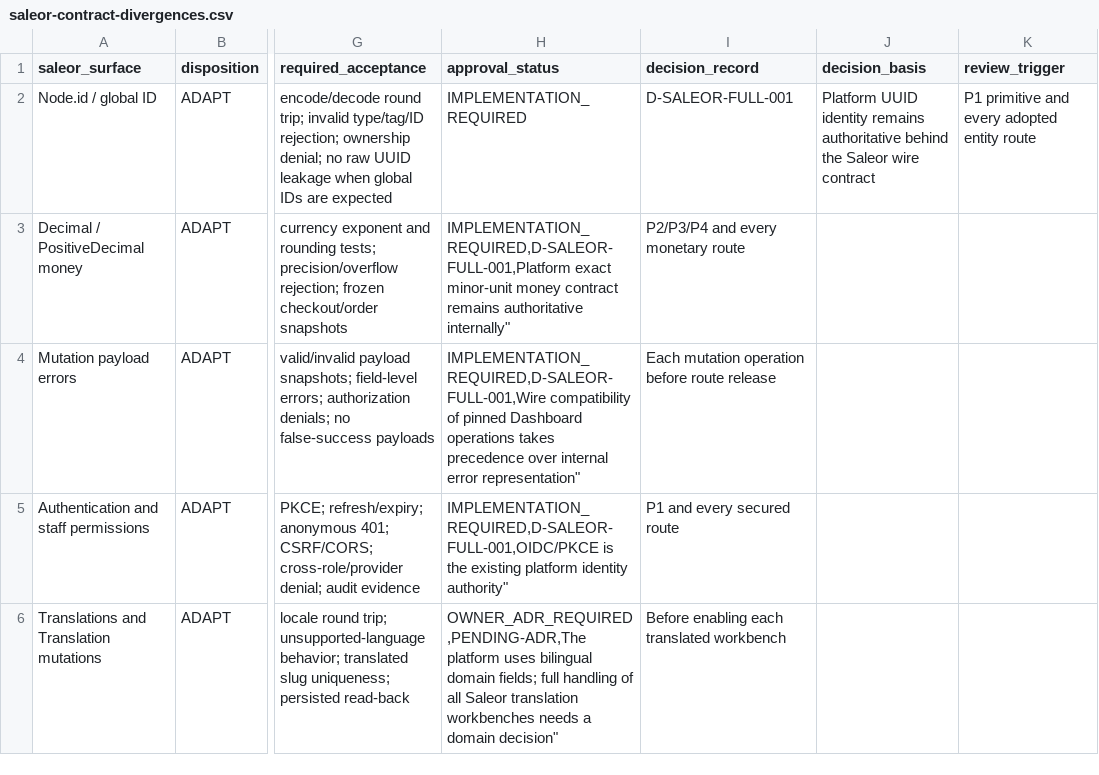
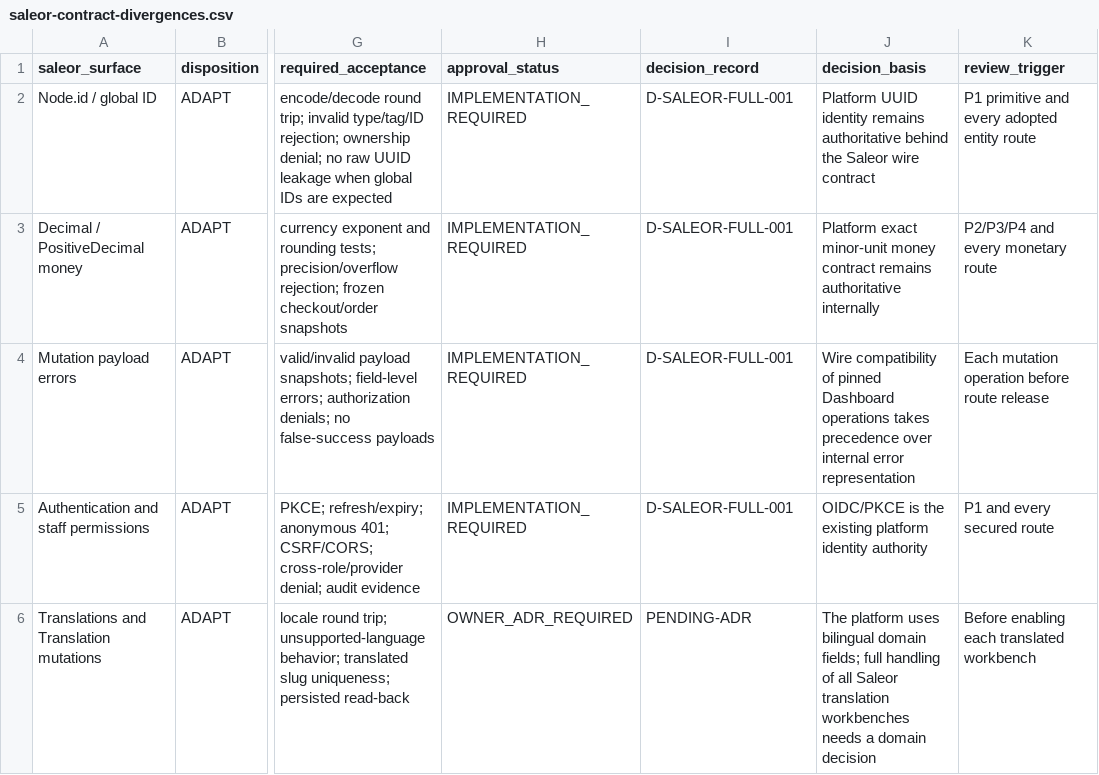
Before and after one commit to waelhe/app-java-v3, a CSV file: docs/governance/plans/saleor-contract-divergences.csv, drawn as a sheet; only a part is shown, gaps mark what is left out; the diff covers the shown part only; the diff names each change by its address in the sheet, - before the commit and + after, or states it on an @@ line.

```diff
--- a/docs/governance/plans/saleor-contract-divergences.csv
+++ b/docs/governance/plans/saleor-contract-divergences.csv
-H3 (approval_status): IMPLEMENTATION_REQUIRED,D-SALEOR-FULL-001,Platform exact minor-unit money contract remains authoritative internally"
+H3 (approval_status): IMPLEMENTATION_REQUIRED
-I3 (decision_record): P2/P3/P4 and every monetary route
+I3 (decision_record): D-SALEOR-FULL-001
-J3 (decision_basis): (empty)
+J3 (decision_basis): Platform exact minor-unit money contract remains authoritative internally
-K3 (review_trigger): (empty)
+K3 (review_trigger): P2/P3/P4 and every monetary route
-H4 (approval_status): IMPLEMENTATION_REQUIRED,D-SALEOR-FULL-001,Wire compatibility of pinned Dashboard operations takes precedence over internal error representation"
+H4 (approval_status): IMPLEMENTATION_REQUIRED
-I4 (decision_record): Each mutation operation before route release
+I4 (decision_record): D-SALEOR-FULL-001
-J4 (decision_basis): (empty)
+J4 (decision_basis): Wire compatibility of pinned Dashboard operations takes precedence over internal error representation
-K4 (review_trigger): (empty)
+K4 (review_trigger): Each mutation operation before route release
-H5 (approval_status): IMPLEMENTATION_REQUIRED,D-SALEOR-FULL-001,OIDC/PKCE is the existing platform identity authority"
+H5 (approval_status): IMPLEMENTATION_REQUIRED
-I5 (decision_record): P1 and every secured route
+I5 (decision_record): D-SALEOR-FULL-001
-J5 (decision_basis): (empty)
+J5 (decision_basis): OIDC/PKCE is the existing platform identity authority
-K5 (review_trigger): (empty)
+K5 (review_trigger): P1 and every secured route
-H6 (approval_status): OWNER_ADR_REQUIRED,PENDING-ADR,The platform uses bilingual domain fields; full handling of all Saleor translation workbenches needs a domain decision"
+H6 (approval_status): OWNER_ADR_REQUIRED
-I6 (decision_record): Before enabling each translated workbench
+I6 (decision_record): PENDING-ADR
-J6 (decision_basis): (empty)
+J6 (decision_basis): The platform uses bilingual domain fields; full handling of all Saleor translation workbenches needs a domain decision
-K6 (review_trigger): (empty)
+K6 (review_trigger): Before enabling each translated workbench
```
Also changed, not shown: 28 edited cells elsewhere in this file.
